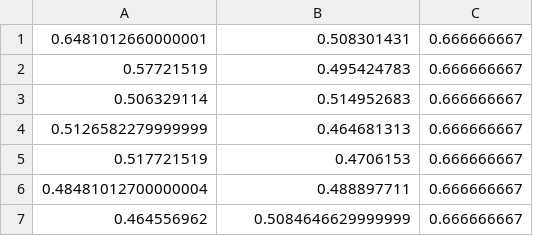
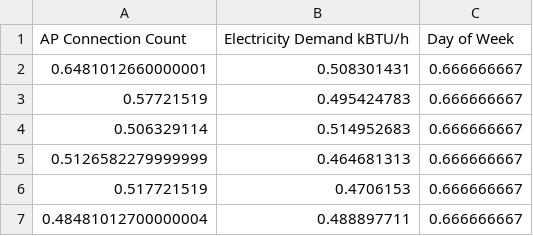
Before and after one commit to LMSlaugh/ecs171proj, a CSV file: Dataset/scc_data_to_use_no_outliers.csv, drawn as a sheet; only a part is shown; the shorter side is filled out with more unchanged rows.

Commit message:
fixed headers

```diff
--- a/Dataset/scc_data_to_use_no_outliers.csv
+++ b/Dataset/scc_data_to_use_no_outliers.csv
@@ -1 +1,2 @@
+AP Connection Count,Electricity Demand kBTU/h,Day of Week
 0.6481012660000001,0.508301431,0.666666667
```
